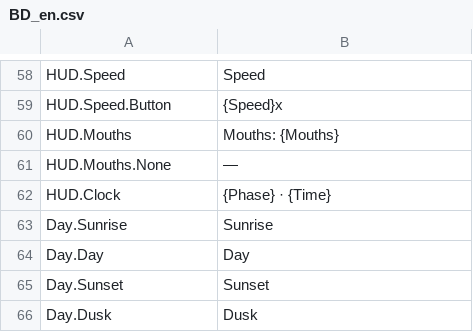
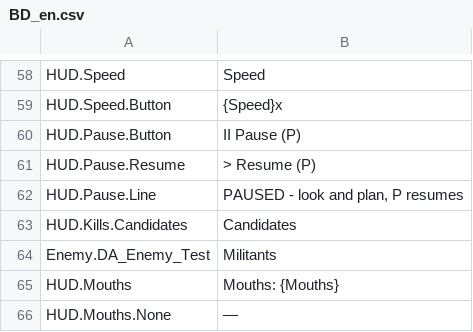
Before and after one commit to devgurila11/brazil_defense, a CSV file: Content/BD/Text/BD_en.csv, drawn as a sheet; only a part is shown, gaps mark what is left out; the shorter side is filled out with more unchanged rows.

```diff
--- a/Content/BD/Text/BD_en.csv
+++ b/Content/BD/Text/BD_en.csv
@@ -59,2 +59,7 @@
 "HUD.Speed.Button","{Speed}x"
+"HUD.Pause.Button","II Pause (P)"
+"HUD.Pause.Resume","> Resume (P)"
+"HUD.Pause.Line","PAUSED - look and plan, P resumes"
+"HUD.Kills.Candidates","Candidates"
+"Enemy.DA_Enemy_Test","Militants"
 "HUD.Mouths","Mouths: {Mouths}"
```
Also changed, not shown: Content/BD/Text/BD_pt.csv, 24 other files.
